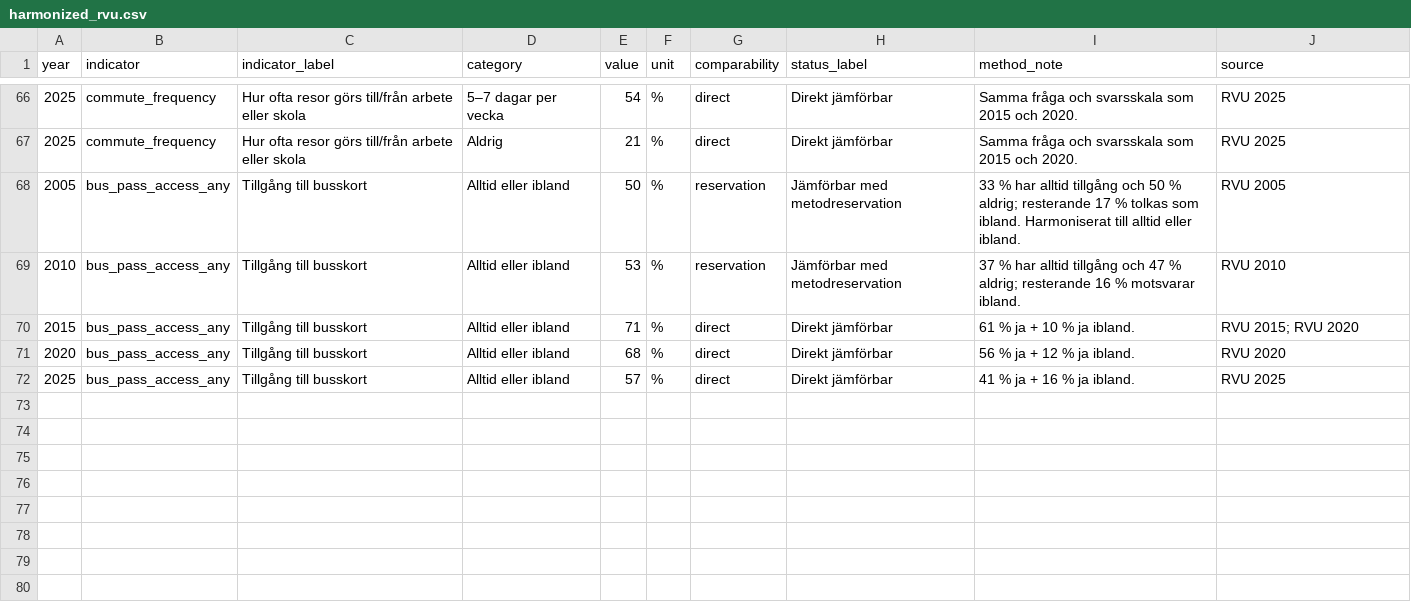
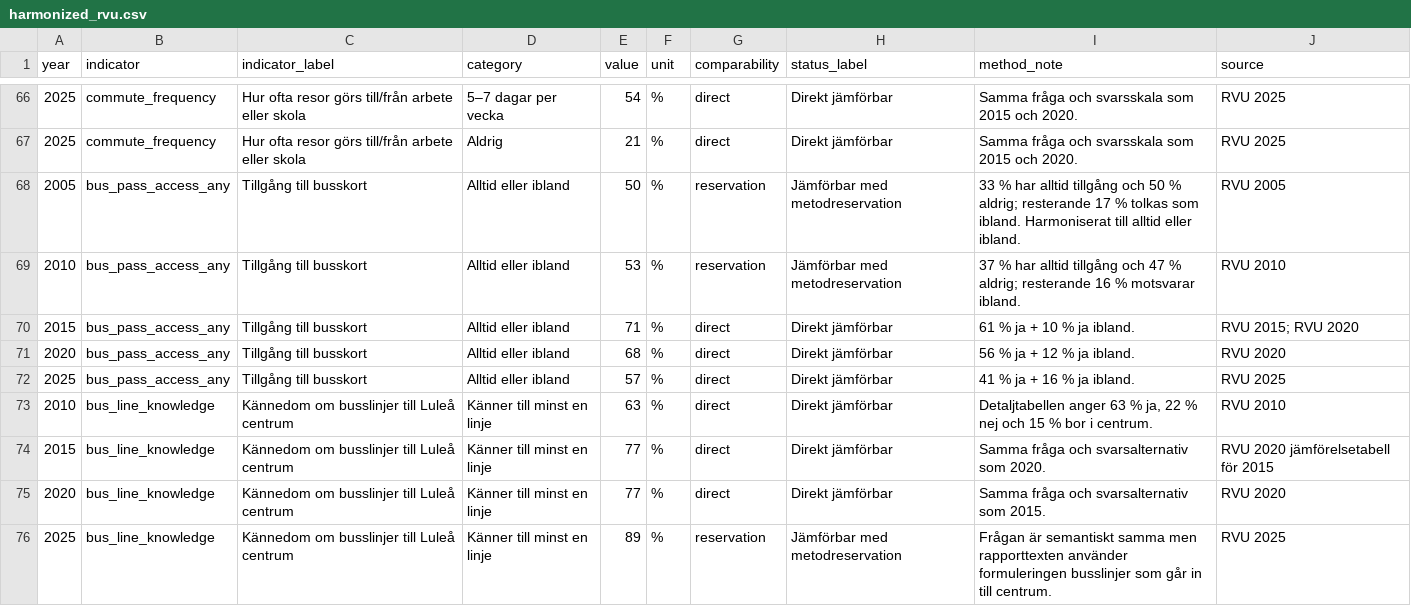
Before and after one commit to Lulea-statistik/resvanor-lulea, a CSV file: docs/data/harmonized_rvu.csv, drawn as a sheet; only a part is shown, gaps mark what is left out.

Commit message:
Add bus-line knowledge time series

```diff
--- a/docs/data/harmonized_rvu.csv
+++ b/docs/data/harmonized_rvu.csv
@@ -72 +72,5 @@ year,indicator,indicator_label,category,value,unit,comparability,status_label,me
 2025,bus_pass_access_any,Tillgång till busskort,Alltid eller ibland,57,%,direct,Direkt jämförbar,"41 % ja + 16 % ja ibland.","RVU 2025"
+2010,bus_line_knowledge,Kännedom om busslinjer till Luleå centrum,Känner till minst en linje,63,%,direct,Direkt jämförbar,"Detaljtabellen anger 63 % ja, 22 % nej och 15 % bor i centrum.","RVU 2010"
+2015,bus_line_knowledge,Kännedom om busslinjer till Luleå centrum,Känner till minst en linje,77,%,direct,Direkt jämförbar,"Samma fråga och svarsalternativ som 2020.","RVU 2020 jämförelsetabell för 2015"
+2020,bus_line_knowledge,Kännedom om busslinjer till Luleå centrum,Känner till minst en linje,77,%,direct,Direkt jämförbar,"Samma fråga och svarsalternativ som 2015.","RVU 2020"
+2025,bus_line_knowledge,Kännedom om busslinjer till Luleå centrum,Känner till minst en linje,89,%,reservation,Jämförbar med metodreservation,"Frågan är semantiskt samma men rapporttexten använder formuleringen busslinjer som går in till centrum.","RVU 2025"
```
